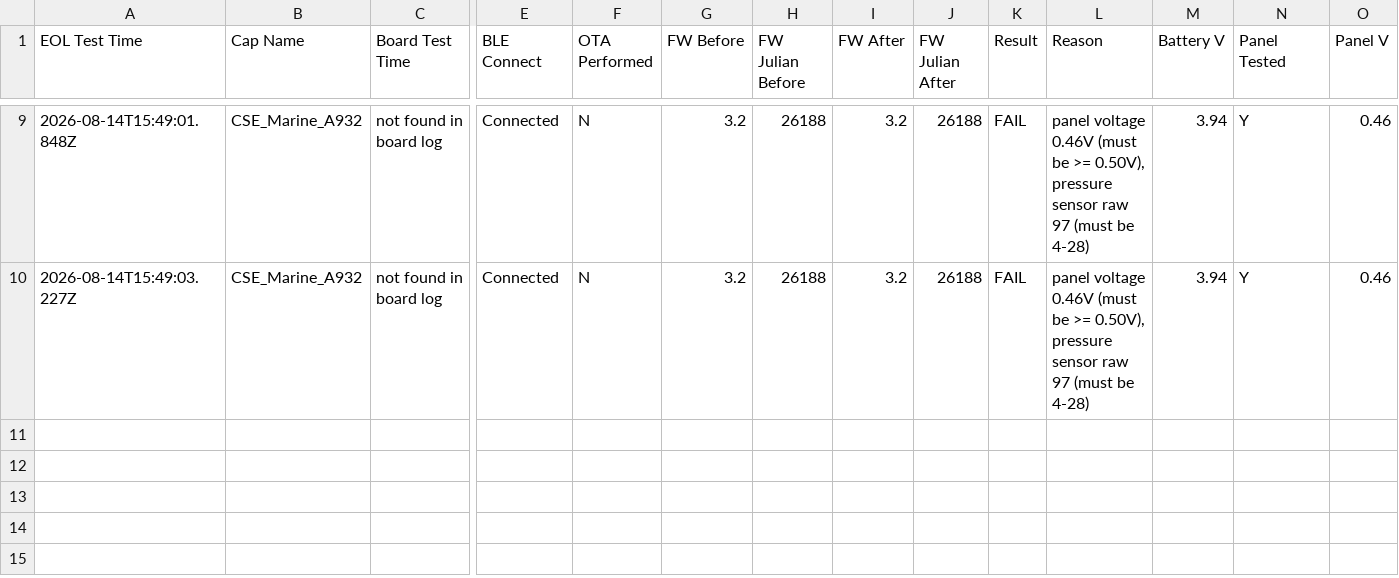
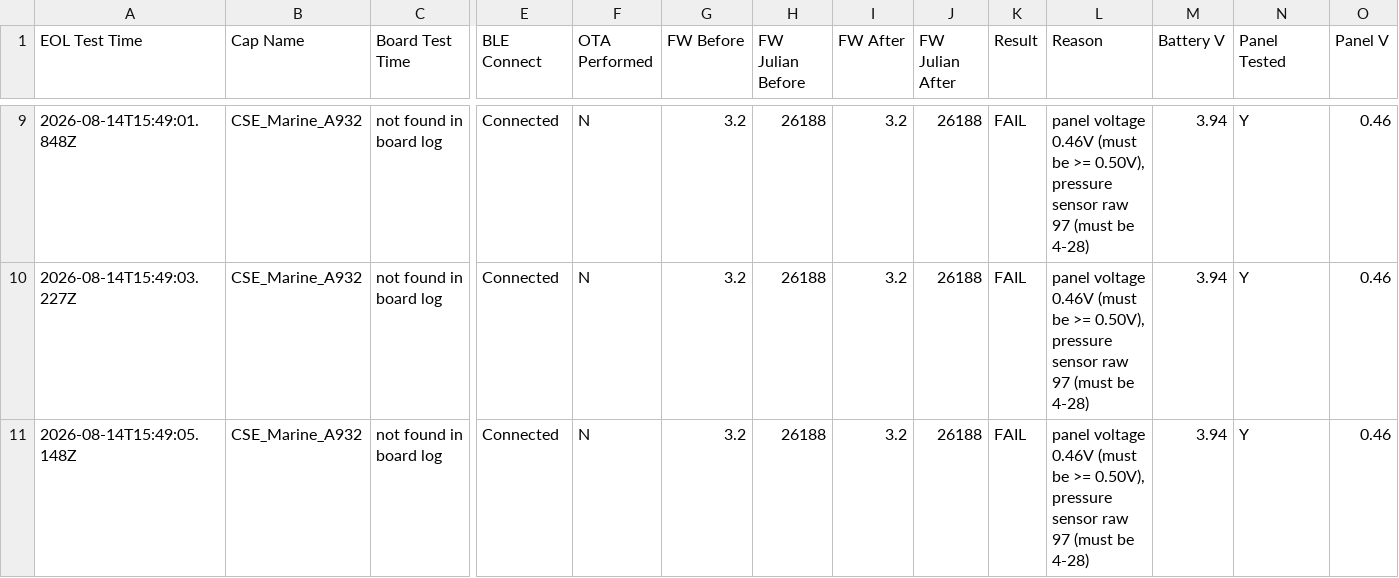
Before and after one commit to gmiedema-cse/cse-log-receiver-, a CSV file: EOL-testing/eol_test_log.csv, drawn as a sheet; only a part is shown, gaps mark what is left out; rows hold the shown columns only; the diff names each change by its address in the sheet, - before the commit and + after, or states it on an @@ line.

Commit message:
Update EOL test log (10 results)

```diff
--- a/EOL-testing/eol_test_log.csv
+++ b/EOL-testing/eol_test_log.csv
+row 11: 2026-08-14T15:49:05.148Z | CSE_Marine_A932 | not found in board log | Connected | N | 3.2 | 26188 | 3.2 | 26188 | FAIL | panel voltage 0.46V (must be >= 0.50V), pressure sensor raw 97 (must be 4-28) | 3.94 | Y | 0.46
```
